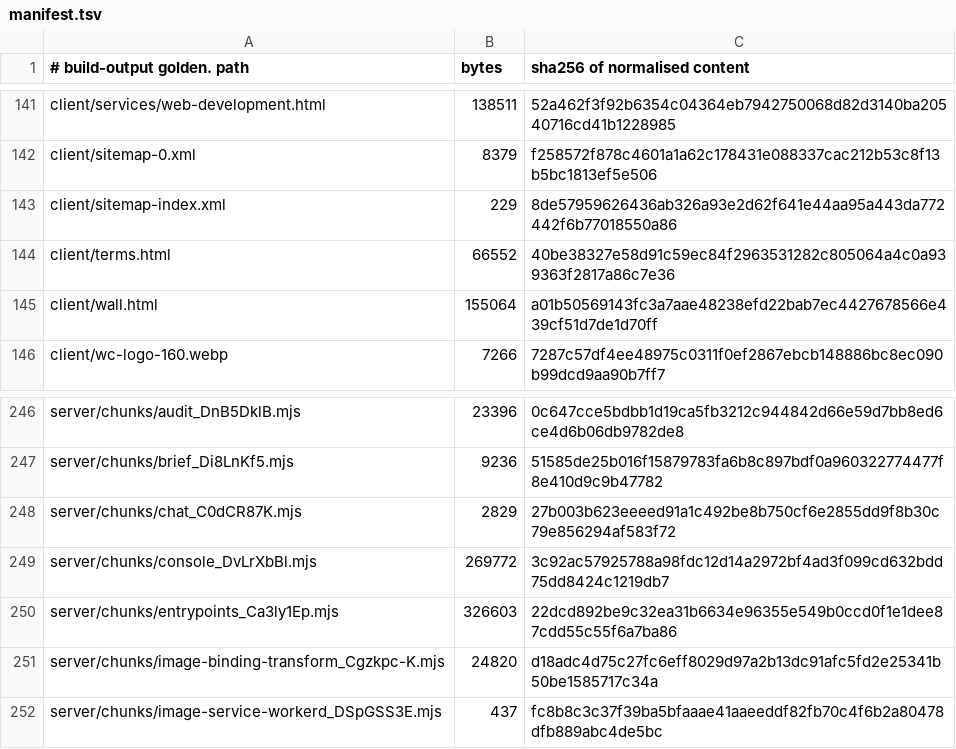
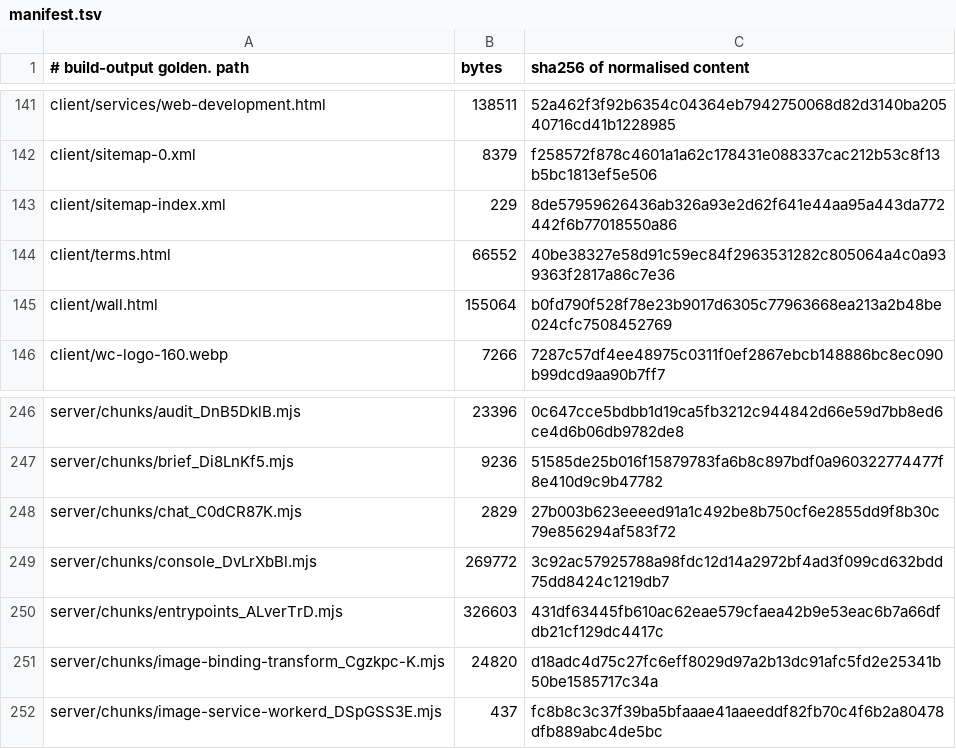
Before and after one commit to Preston2012/winterscode, a TSV file: .goldens/manifest.tsv, drawn as a sheet; only a part is shown, gaps mark what is left out; the diff covers the shown part only.

```diff
--- a/.goldens/manifest.tsv
+++ b/.goldens/manifest.tsv
@@ -144,3 +144,3 @@ client/sitemap-index.xml	229	8de57959626436ab326a93e2d62f641e44aa95a443da772442f
 client/terms.html	66552	40be38327e58d91c59ec84f2963531282c805064a4c0a939363f2817a86c7e36
-client/wall.html	155064	a01b50569143fc3a7aae48238efd22bab7ec4427678566e439cf51d7de1d70ff
+client/wall.html	155064	b0fd790f528f78e23b9017d6305c77963668ea213a2b48be024cfc7508452769
 client/wc-logo-160.webp	7266	7287c57df4ee48975c0311f0ef2867ebcb148886bc8ec090b99dcd9aa90b7ff7
@@ -249,3 +249,3 @@ server/chunks/chat_C0dCR87K.mjs	2829	27b003b623eeeed91a1c492be8b750cf6e2855dd9f8
 server/chunks/console_DvLrXbBl.mjs	269772	3c92ac57925788a98fdc12d14a2972bf4ad3f099cd632bdd75dd8424c1219db7
-server/chunks/entrypoints_Ca3ly1Ep.mjs	326603	22dcd892be9c32ea31b6634e96355e549b0ccd0f1e1dee87cdd55c55f6a7ba86
+server/chunks/entrypoints_ALverTrD.mjs	326603	431df63445fb610ac62eae579cfaea42b9e53eac6b7a66dfdb21cf129dc4417c
 server/chunks/image-binding-transform_Cgzkpc-K.mjs	24820	d18adc4d75c27fc6eff8029d97a2b13dc91afc5fd2e25341b50be1585717c34a
```
Also changed, not shown: 1 added row, 1 removed row and 11 edited cells elsewhere in this file, 5 other files.
